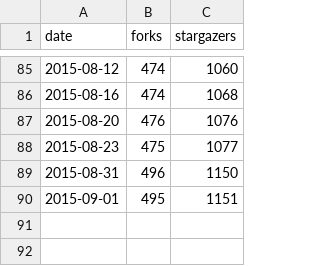
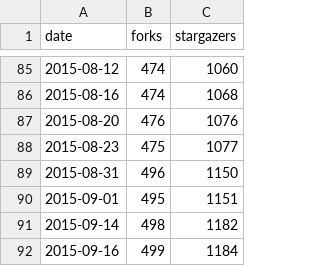
Before and after one commit to hoaproject/Keynote, a TSV file: HoaApex15-1/Data/Github.tsv, drawn as a sheet; only a part is shown, gaps mark what is left out; the diff names each change by its address in the sheet, - before the commit and + after, or states it on an @@ line.

```diff
--- a/HoaApex15-1/Data/Github.tsv
+++ b/HoaApex15-1/Data/Github.tsv
+row 91: 2015-09-14 | 498 | 1182
+row 92: 2015-09-16 | 499 | 1184
```
Also changed, not shown: 3 other files.
